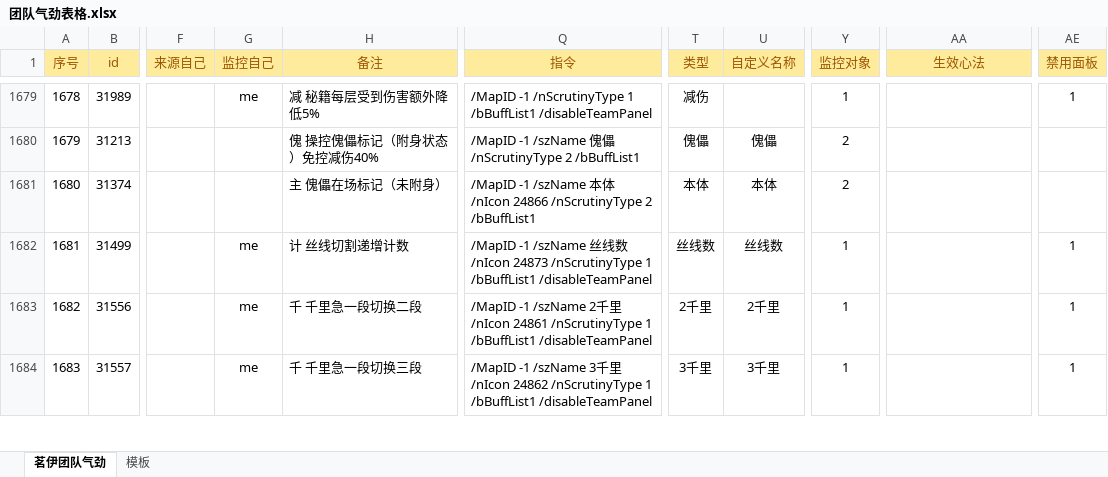
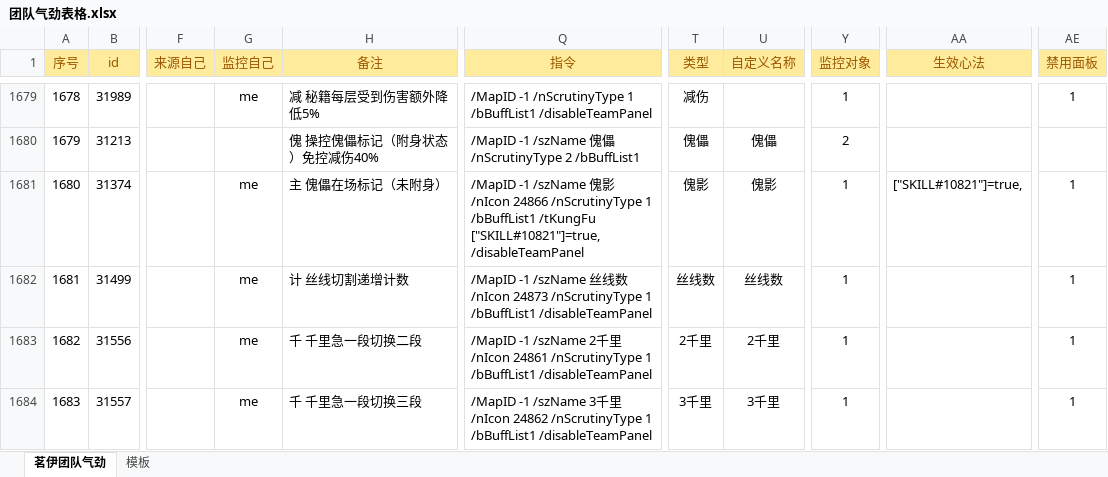
Before and after one commit to LyKoiya/LHDBM, an Excel workbook: 气劲/团队气劲表格.xlsx, sheet 茗伊团队气劲, drawn as a sheet; only a part is shown, gaps mark what is left out; values as stored, in another font and other column widths than the file's, no borders; the diff names each change by its address in the sheet, - before the commit and + after, or states it on an @@ line.

```diff
--- a/气劲/团队气劲表格.xlsx (sheet 茗伊团队气劲)
+++ b/气劲/团队气劲表格.xlsx (sheet 茗伊团队气劲)
-G1681 (监控自己): (empty)
+G1681 (监控自己): me
-Q1681 (指令): …-1 /szName 本体 /nIcon 24866 /nScrutinyType 2 /bBuffList1
+Q1681 (指令): …-1 /szName 傀影 /nIcon 24866 /nScrutinyType 1 /bBuffList1 /tKungFu ["SKILL#10821"]=true, /disableTeamPanel
-T1681 (类型): 本体
+T1681 (类型): 傀影
-U1681 (自定义名称): 本体
+U1681 (自定义名称): 傀影
-Y1681 (监控对象): 2
+Y1681 (监控对象): 1
-AA1681 (生效心法): (empty)
+AA1681 (生效心法): ["SKILL#10821"]=true,
-AE1681 (禁用面板): (empty)
+AE1681 (禁用面板): 1
```
Also changed, not shown: 1 other file.
